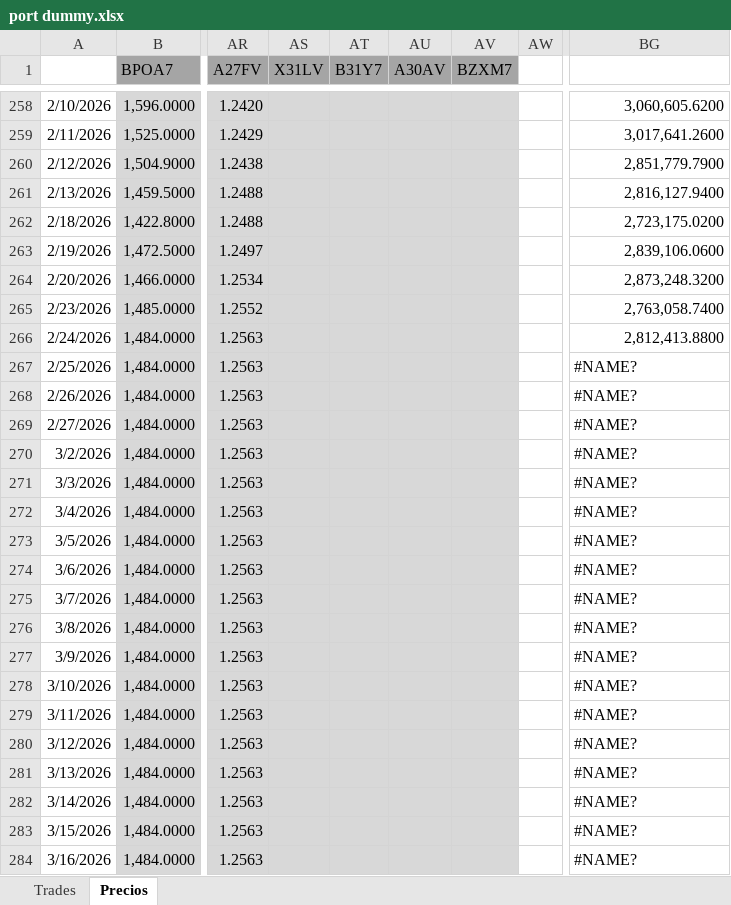
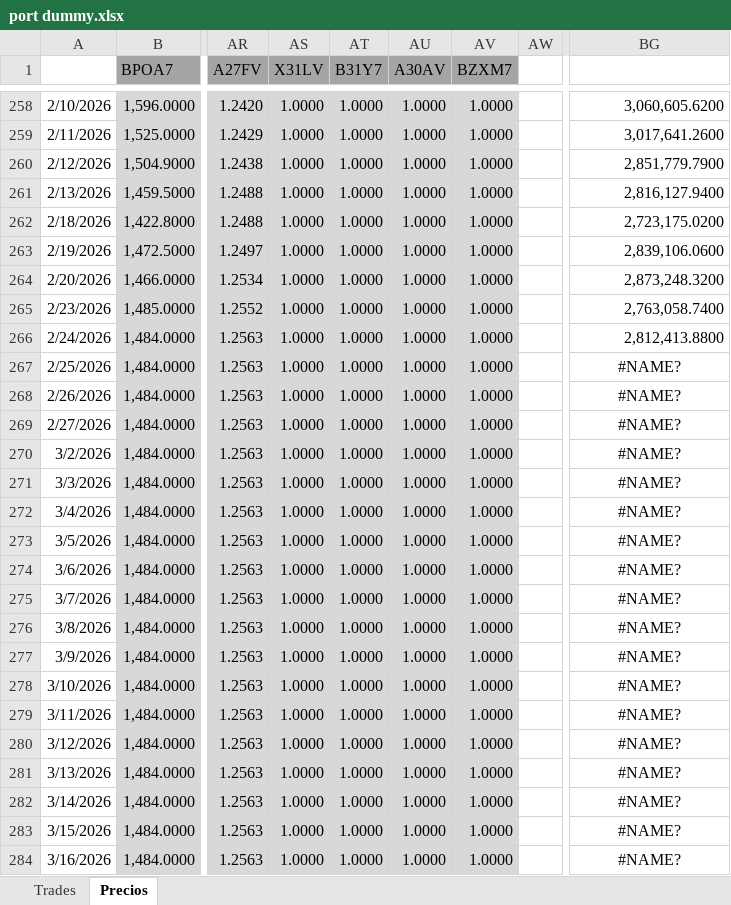
Before and after one commit to santyago-pixel/analisis-de-portafolio, an Excel workbook: port dummy.xlsx, sheet Precios, drawn as a sheet; only a part is shown, gaps mark what is left out; values as stored, in another font and other column widths than the file's, no borders; charts and pictures not drawn; the diff covers the shown part only; the diff names each change by its address in the sheet, - before the commit and + after, or states it on an @@ line.

```diff
--- a/port dummy.xlsx (sheet Precios)
+++ b/port dummy.xlsx (sheet Precios)
-AS258:AS284 (X31LV): (empty)
+AS258:AS284 (X31LV): 1.0000
-AT258:AT284 (B31Y7): (empty)
+AT258:AT284 (B31Y7): 1.0000
-AU258:AU284 (A30AV): (empty)
+AU258:AU284 (A30AV): 1.0000
-AV258:AV284 (BZXM7): (empty)
+AV258:AV284 (BZXM7): 1.0000
-BG267:BG284 alignment: left
+BG267:BG284 alignment: center
```
Also changed, not shown: 1 added row, 124 edited cells and cell formats elsewhere in this sheet, sheet Trades, charts or pictures.
